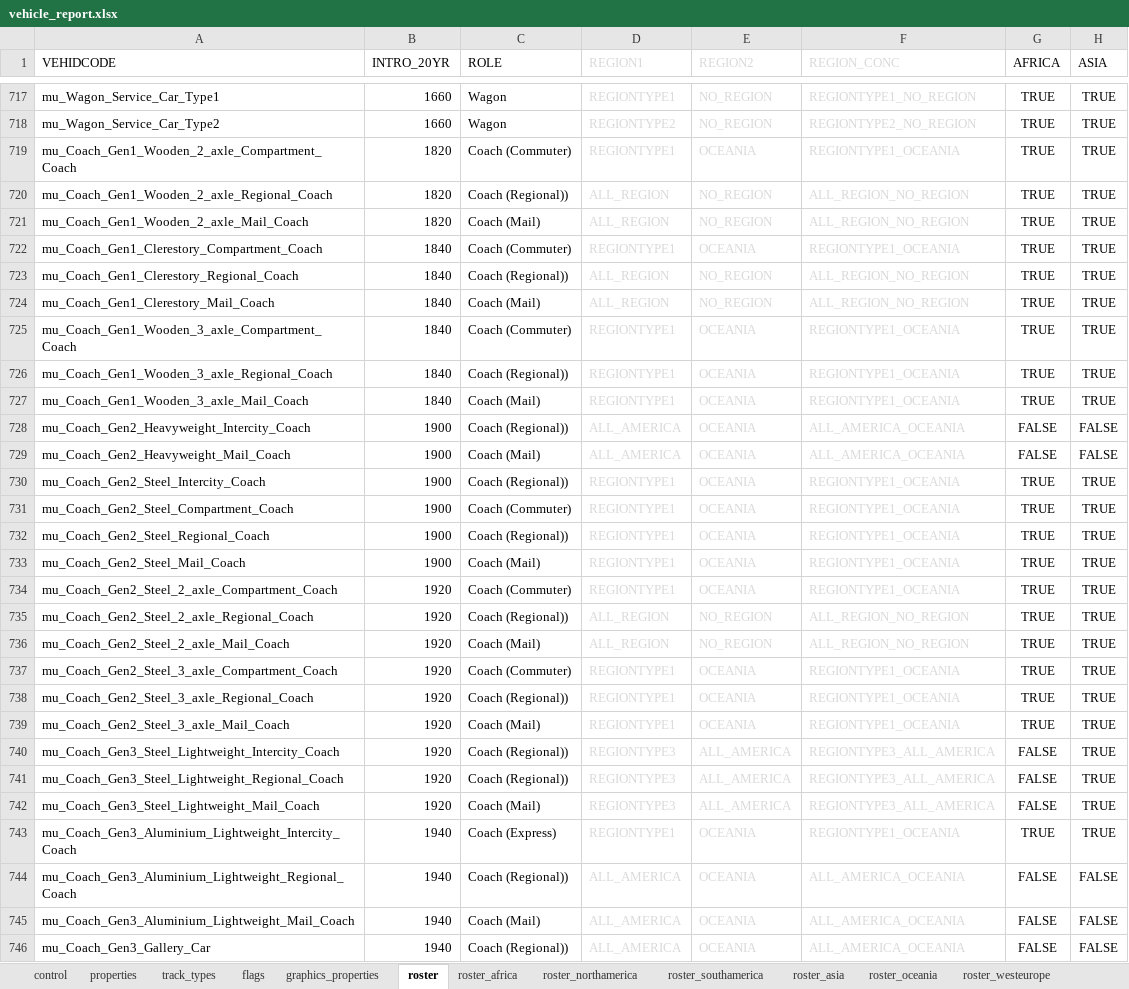
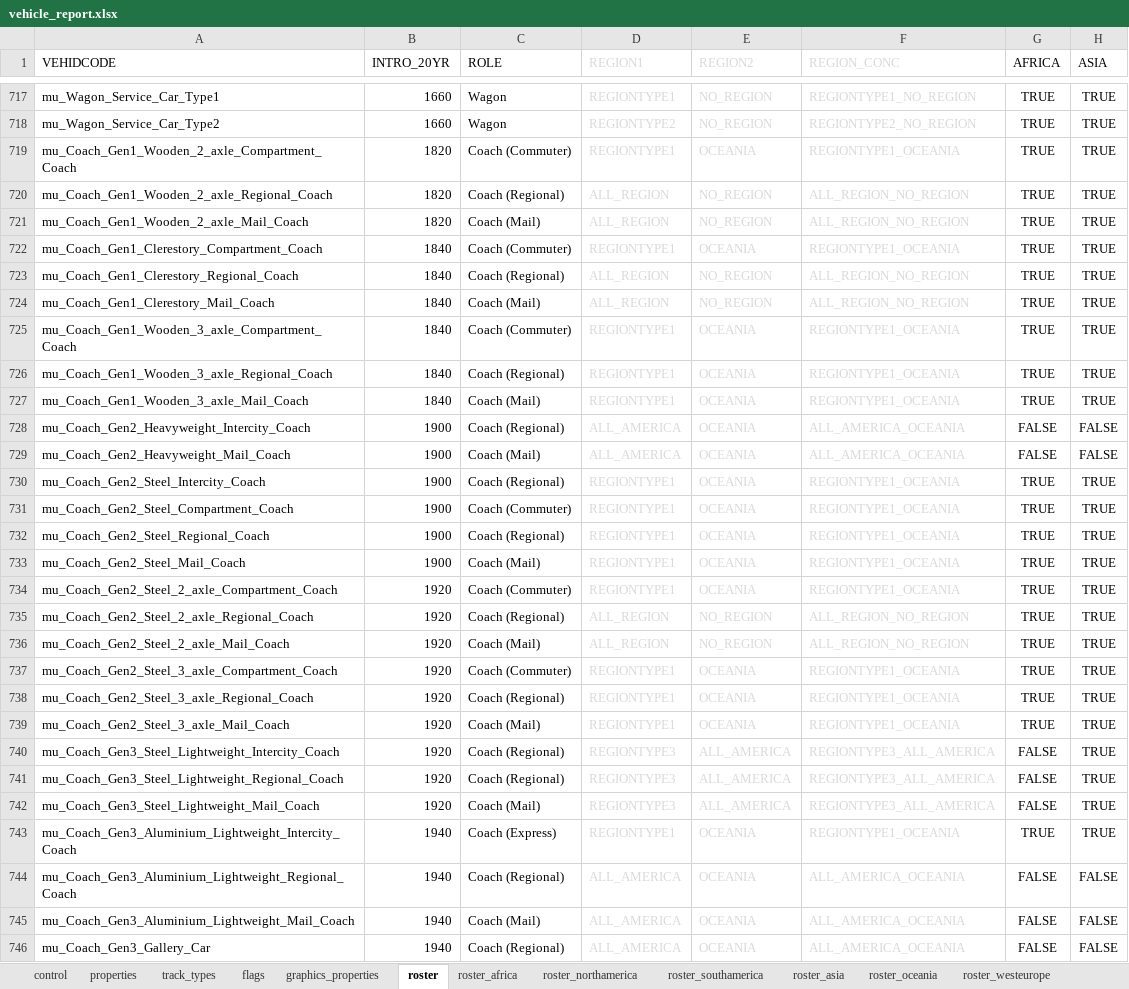
Before and after one commit to nemethviktor/2ccts_revival, an Excel workbook: tools/vehicle_report.xlsx, sheet roster, drawn as a sheet; only a part is shown, gaps mark what is left out; values as stored, in another font and other column widths than the file's, no borders; conditional formats not drawn; the diff covers the shown part only; the diff names each change by its address in the sheet, - before the commit and + after, or states it on an @@ line.

Commit message:
Fix mislabelled role Commuter (Regional))

```diff
--- a/tools/vehicle_report.xlsx (sheet roster)
+++ b/tools/vehicle_report.xlsx (sheet roster)
-C720 (ROLE): Coach (Regional))
+C720 (ROLE): Coach (Regional)
-C723 (ROLE): Coach (Regional))
+C723 (ROLE): Coach (Regional)
-C726 (ROLE): Coach (Regional))
+C726 (ROLE): Coach (Regional)
-C728 (ROLE): Coach (Regional))
+C728 (ROLE): Coach (Regional)
-C730 (ROLE): Coach (Regional))
+C730 (ROLE): Coach (Regional)
-C732 (ROLE): Coach (Regional))
+C732 (ROLE): Coach (Regional)
-C735 (ROLE): Coach (Regional))
+C735 (ROLE): Coach (Regional)
-C738 (ROLE): Coach (Regional))
+C738 (ROLE): Coach (Regional)
-C740:C741 (ROLE): Coach (Regional))
+C740:C741 (ROLE): Coach (Regional)
-C744 (ROLE): Coach (Regional))
+C744 (ROLE): Coach (Regional)
-C746 (ROLE): Coach (Regional))
+C746 (ROLE): Coach (Regional)
```
Also changed, not shown: 9 edited cells elsewhere in this sheet, sheet properties, formulas that keep their value, 26 other files.
